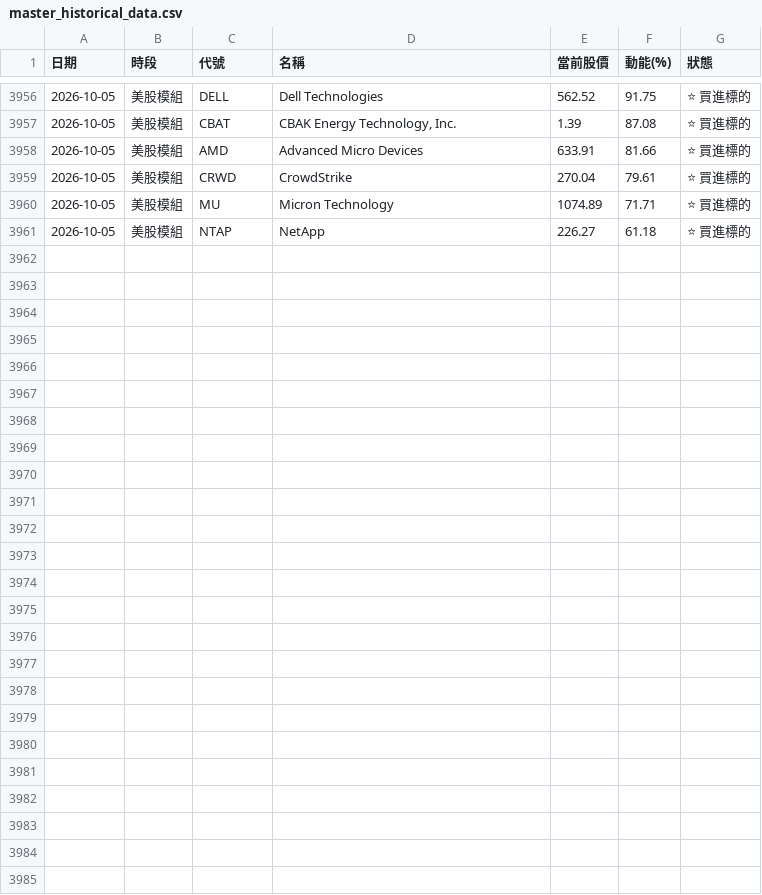
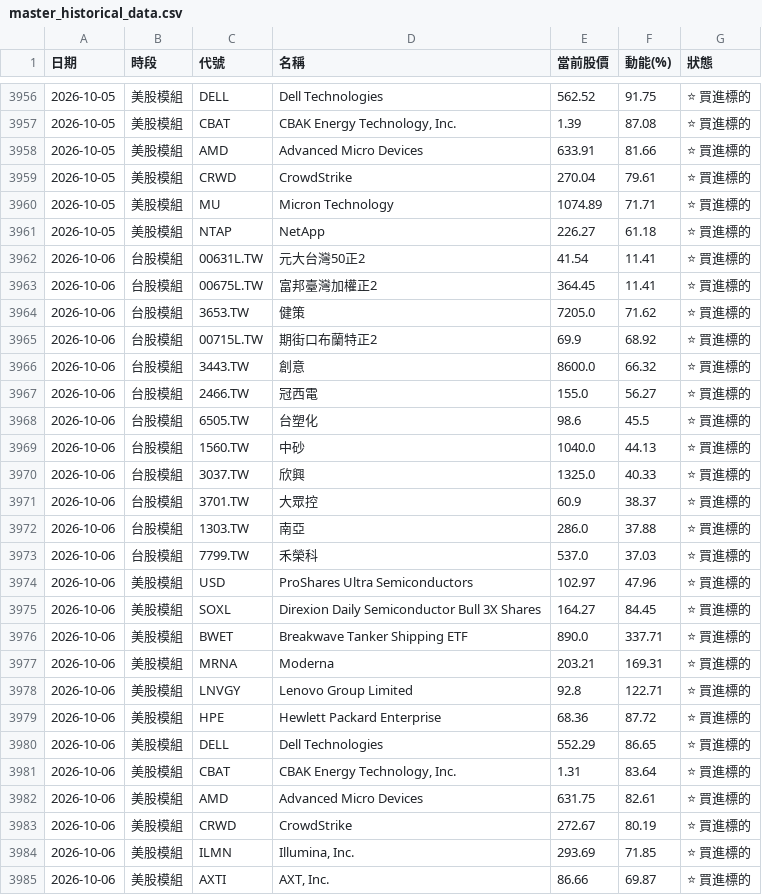
Before and after one commit to ainsliemile/TW_daily_stock, a CSV file: master_historical_data.csv, drawn as a sheet; only a part is shown, gaps mark what is left out; the diff names each change by its address in the sheet, - before the commit and + after, or states it on an @@ line.

```diff
--- a/master_historical_data.csv
+++ b/master_historical_data.csv
+row 3962: 2026-10-06 | 台股模組 | 00631L.TW | 元大台灣50正2 | 41.54 | 11.41 | ⭐ 買進標的
+row 3963: 2026-10-06 | 台股模組 | 00675L.TW | 富邦臺灣加權正2 | 364.45 | 11.41 | ⭐ 買進標的
+row 3964: 2026-10-06 | 台股模組 | 3653.TW | 健策 | 7205.0 | 71.62 | ⭐ 買進標的
+row 3965: 2026-10-06 | 台股模組 | 00715L.TW | 期街口布蘭特正2 | 69.9 | 68.92 | ⭐ 買進標的
+row 3966: 2026-10-06 | 台股模組 | 3443.TW | 創意 | 8600.0 | 66.32 | ⭐ 買進標的
+row 3967: 2026-10-06 | 台股模組 | 2466.TW | 冠西電 | 155.0 | 56.27 | ⭐ 買進標的
+row 3968: 2026-10-06 | 台股模組 | 6505.TW | 台塑化 | 98.6 | 45.5 | ⭐ 買進標的
+row 3969: 2026-10-06 | 台股模組 | 1560.TW | 中砂 | 1040.0 | 44.13 | ⭐ 買進標的
+row 3970: 2026-10-06 | 台股模組 | 3037.TW | 欣興 | 1325.0 | 40.33 | ⭐ 買進標的
+row 3971: 2026-10-06 | 台股模組 | 3701.TW | 大眾控 | 60.9 | 38.37 | ⭐ 買進標的
+row 3972: 2026-10-06 | 台股模組 | 1303.TW | 南亞 | 286.0 | 37.88 | ⭐ 買進標的
+row 3973: 2026-10-06 | 台股模組 | 7799.TW | 禾榮科 | 537.0 | 37.03 | ⭐ 買進標的
+row 3974: 2026-10-06 | 美股模組 | USD | ProShares Ultra Semiconductors | 102.97 | 47.96 | ⭐ 買進標的
+row 3975: 2026-10-06 | 美股模組 | SOXL | Direxion Daily Semiconductor Bull 3X Shares | 164.27 | 84.45 | ⭐ 買進標的
+row 3976: 2026-10-06 | 美股模組 | BWET | Breakwave Tanker Shipping ETF | 890.0 | 337.71 | ⭐ 買進標的
+row 3977: 2026-10-06 | 美股模組 | MRNA | Moderna | 203.21 | 169.31 | ⭐ 買進標的
+row 3978: 2026-10-06 | 美股模組 | LNVGY | Lenovo Group Limited | 92.8 | 122.71 | ⭐ 買進標的
+row 3979: 2026-10-06 | 美股模組 | HPE | Hewlett Packard Enterprise | 68.36 | 87.72 | ⭐ 買進標的
+row 3980: 2026-10-06 | 美股模組 | DELL | Dell Technologies | 552.29 | 86.65 | ⭐ 買進標的
+row 3981: 2026-10-06 | 美股模組 | CBAT | CBAK Energy Technology, Inc. | 1.31 | 83.64 | ⭐ 買進標的
+row 3982: 2026-10-06 | 美股模組 | AMD | Advanced Micro Devices | 631.75 | 82.61 | ⭐ 買進標的
+row 3983: 2026-10-06 | 美股模組 | CRWD | CrowdStrike | 272.67 | 80.19 | ⭐ 買進標的
+row 3984: 2026-10-06 | 美股模組 | ILMN | Illumina, Inc. | 293.69 | 71.85 | ⭐ 買進標的
+row 3985: 2026-10-06 | 美股模組 | AXTI | AXT, Inc. | 86.66 | 69.87 | ⭐ 買進標的
```
Also changed, not shown: 2 other files.
